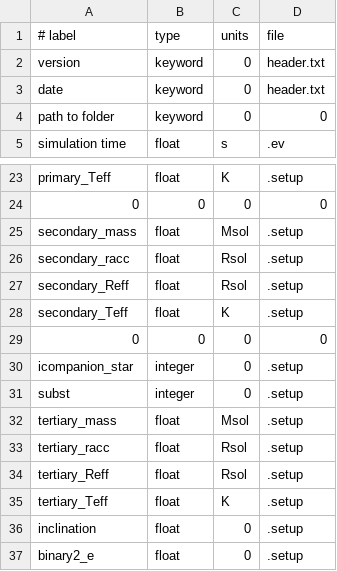
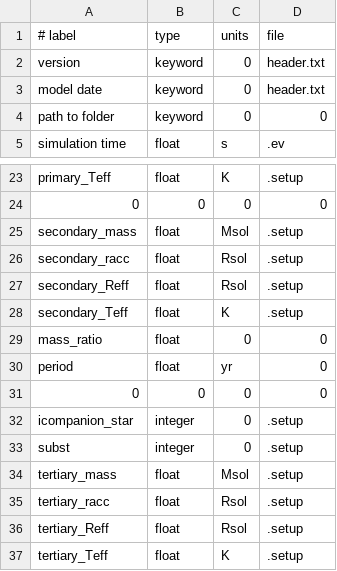
Before and after one commit to Ensor-code/PhantomDatabase, a CSV file: metadata.csv, drawn as a sheet; only a part is shown, gaps mark what is left out; the shorter side is filled out with more unchanged rows.

Commit message:
add period and mass ratio

```diff
--- a/metadata.csv
+++ b/metadata.csv
@@ -2,3 +2,3 @@
 version,keyword,0,header.txt
-date,keyword,0,header.txt
+model date,keyword,0,header.txt
 path to folder,keyword,0,0
@@ -28,2 +28,4 @@ secondary_Reff,float,Rsol,.setup
 secondary_Teff,float,K,.setup
+mass_ratio,float,0,0
+period,float,yr,0
 0,0,0,0
```
Also changed, not shown: 1 other file.
